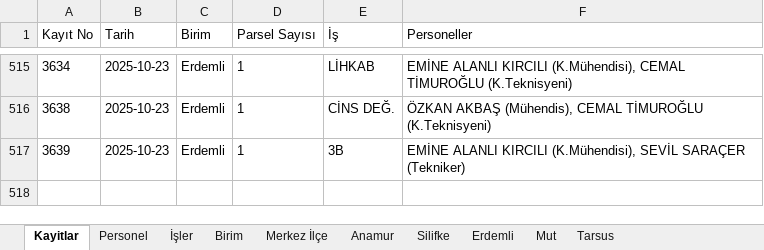
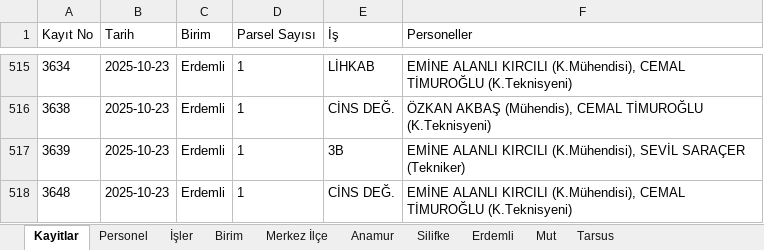
Before and after one commit to gokhangeo/isyonetim, an Excel workbook: isyonetim.xlsx, sheet Kayitlar, drawn as a sheet; only a part is shown, gaps mark what is left out; values as stored, in another font and other column widths than the file's, no borders; the diff names each change by its address in the sheet, - before the commit and + after, or states it on an @@ line.

Commit message:
[Kadastro App] Yeni kayıt eklendi: 3648

```diff
--- a/isyonetim.xlsx (sheet Kayitlar)
+++ b/isyonetim.xlsx (sheet Kayitlar)
+row 518: 3648 | 2025-10-23 | Erdemli | 1 | CİNS DEĞ. | EMİNE ALANLI KIRCILI (K.Mühendisi), CEMAL TİMUROĞLU (K.Teknisyeni)
```
Also changed, not shown: sheet Erdemli.
